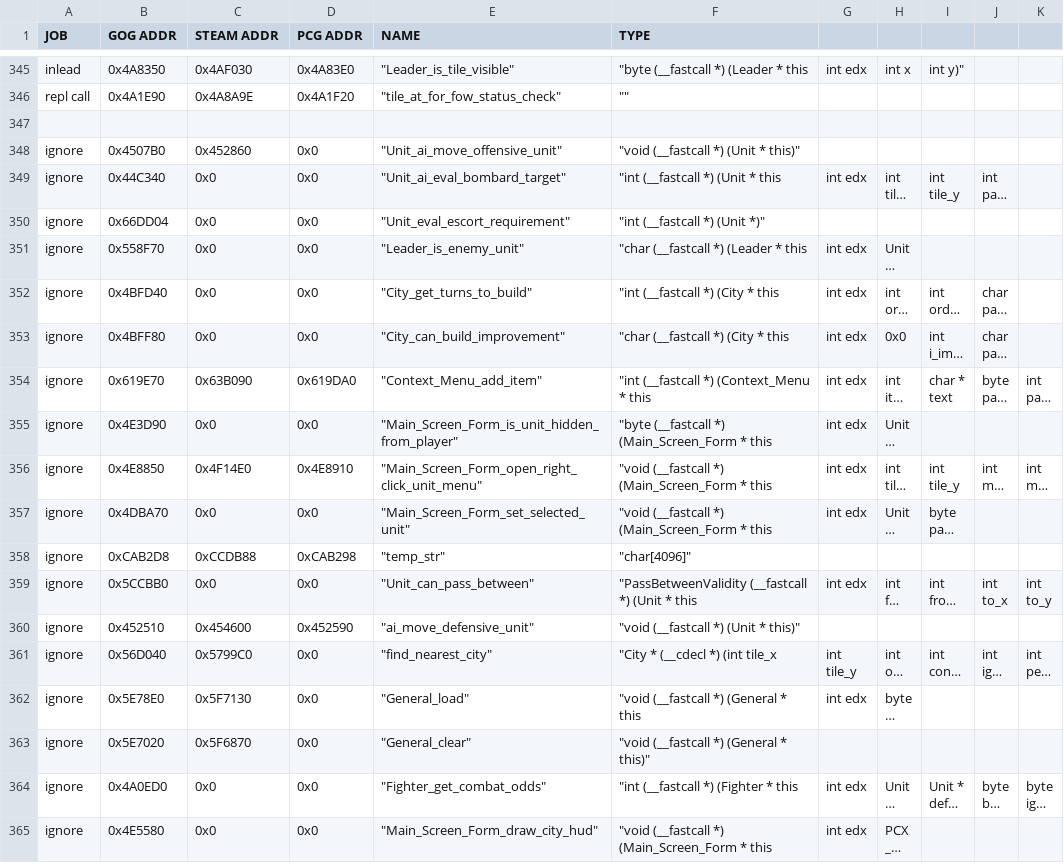
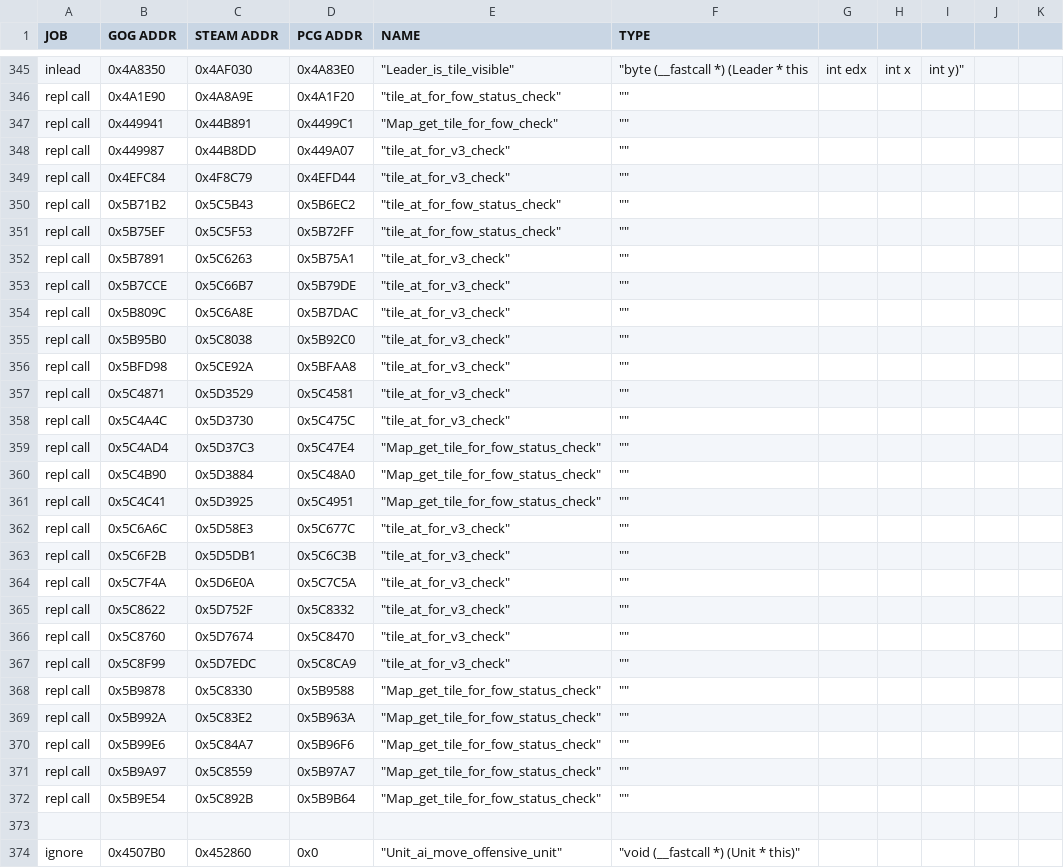
Before and after one commit to maxpetul/C3X, a CSV file: civ_prog_objects.csv, drawn as a sheet; only a part is shown, gaps mark what is left out; the shorter side is filled out with more unchanged rows; long unchanged cells end in …; rows hold the shown columns only; the diff names each change by its address in the sheet, - before the commit and + after, or states it on an @@ line.

Commit message:
Patch many more calls for shared hotseat visibility

```diff
--- a/civ_prog_objects.csv
+++ b/civ_prog_objects.csv
+row 347: repl call | 0x449941 | 0x44B891 | 0x4499C1 | "Map_get_tile_for_fow_check" | ""
+row 348: repl call | 0x449987 | 0x44B8DD | 0x449A07 | "tile_at_for_v3_check" | ""
+row 349: repl call | 0x4EFC84 | 0x4F8C79 | 0x4EFD44 | "tile_at_for_v3_check" | ""
+row 350: repl call | 0x5B71B2 | 0x5C5B43 | 0x5B6EC2 | "tile_at_for_fow_status_check" | ""
+row 351: repl call | 0x5B75EF | 0x5C5F53 | 0x5B72FF | "tile_at_for_fow_status_check" | ""
+row 352: repl call | 0x5B7891 | 0x5C6263 | 0x5B75A1 | "tile_at_for_v3_check" | ""
+row 353: repl call | 0x5B7CCE | 0x5C66B7 | 0x5B79DE | "tile_at_for_v3_check" | ""
+row 354: repl call | 0x5B809C | 0x5C6A8E | 0x5B7DAC | "tile_at_for_v3_check" | ""
+row 355: repl call | 0x5B95B0 | 0x5C8038 | 0x5B92C0 | "tile_at_for_v3_check" | ""
+row 356: repl call | 0x5BFD98 | 0x5CE92A | 0x5BFAA8 | "tile_at_for_v3_check" | ""
+row 357: repl call | 0x5C4871 | 0x5D3529 | 0x5C4581 | "tile_at_for_v3_check" | ""
+row 358: repl call | 0x5C4A4C | 0x5D3730 | 0x5C475C | "tile_at_for_v3_check" | ""
+row 359: repl call | 0x5C4AD4 | 0x5D37C3 | 0x5C47E4 | "Map_get_tile_for_fow_status_check" | ""
+row 360: repl call | 0x5C4B90 | 0x5D3884 | 0x5C48A0 | "Map_get_tile_for_fow_status_check" | ""
+row 361: repl call | 0x5C4C41 | 0x5D3925 | 0x5C4951 | "Map_get_tile_for_fow_status_check" | ""
+row 362: repl call | 0x5C6A6C | 0x5D58E3 | 0x5C677C | "tile_at_for_v3_check" | ""
+row 363: repl call | 0x5C6F2B | 0x5D5DB1 | 0x5C6C3B | "tile_at_for_v3_check" | ""
+row 364: repl call | 0x5C7F4A | 0x5D6E0A | 0x5C7C5A | "tile_at_for_v3_check" | ""
+row 365: repl call | 0x5C8622 | 0x5D752F | 0x5C8332 | "tile_at_for_v3_check" | ""
+row 366: repl call | 0x5C8760 | 0x5D7674 | 0x5C8470 | "tile_at_for_v3_check" | ""
+row 367: repl call | 0x5C8F99 | 0x5D7EDC | 0x5C8CA9 | "tile_at_for_v3_check" | ""
+row 368: repl call | 0x5B9878 | 0x5C8330 | 0x5B9588 | "Map_get_tile_for_fow_status_check" | ""
+row 369: repl call | 0x5B992A | 0x5C83E2 | 0x5B963A | "Map_get_tile_for_fow_status_check" | ""
+row 370: repl call | 0x5B99E6 | 0x5C84A7 | 0x5B96F6 | "Map_get_tile_for_fow_status_check" | ""
+row 371: repl call | 0x5B9A97 | 0x5C8559 | 0x5B97A7 | "Map_get_tile_for_fow_status_check" | ""
+row 372: repl call | 0x5B9E54 | 0x5C892B | 0x5B9B64 | "Map_get_tile_for_fow_status_check" | ""
```
Also changed, not shown: 1 other file.
